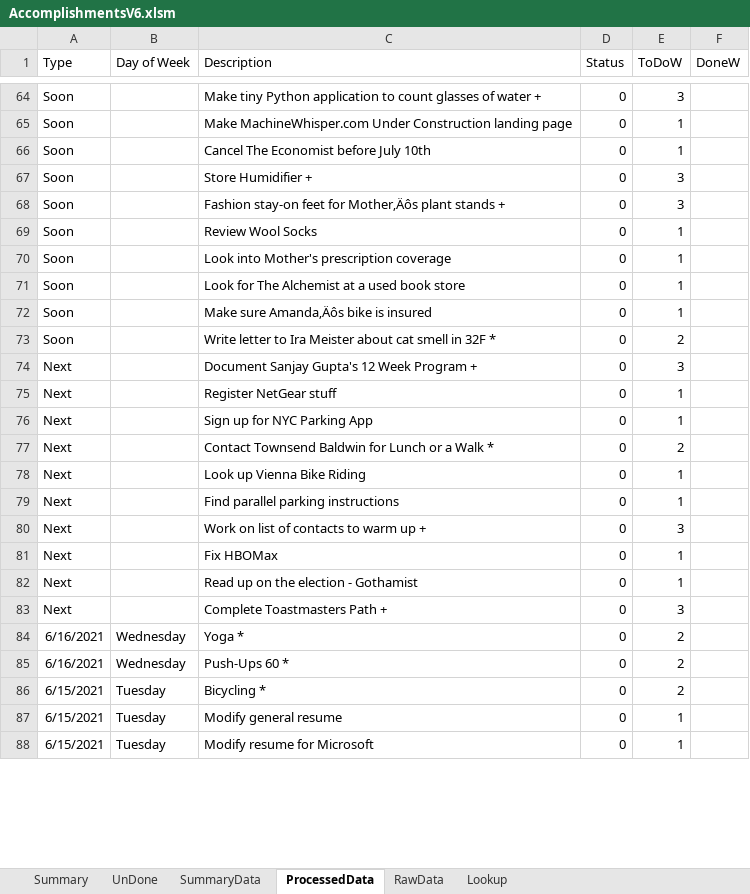
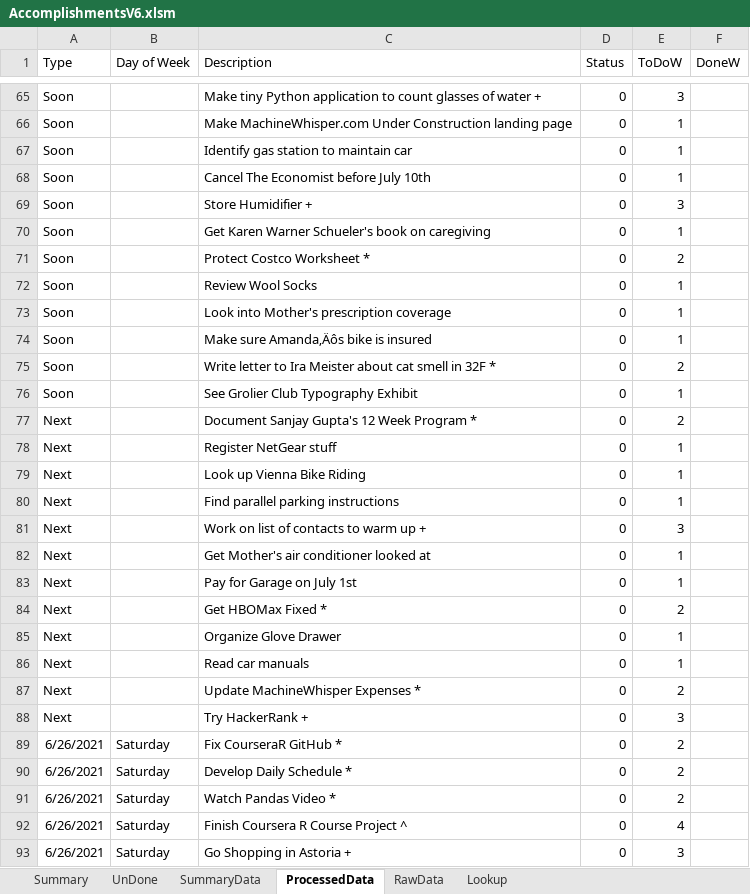
Before and after one commit to vflopez77/Accomplishments, an Excel workbook: AccomplishmentsV6.xlsm, sheet ProcessedData, drawn as a sheet; only a part is shown, gaps mark what is left out; values as stored, in another font and other column widths than the file's, no borders; removed rows and columns are numbered as before the commit, all else as after; the diff covers the shown part only; the diff names each change by its address in the sheet, - before the commit and + after, or states it on an @@ line.

```diff
--- a/AccomplishmentsV6.xlsm (sheet ProcessedData)
+++ b/AccomplishmentsV6.xlsm (sheet ProcessedData)
+row 67: Soon |  | Identify gas station to maintain car | 0 | 1
-C70 (Description): Fashion stay-on feet for Mother‚Äôs plant stands +
+C70 (Description): Get Karen Warner Schueler's book on caregiving
-E70 (ToDoW): 3
+E70 (ToDoW): 1
+row 71: Soon |  | Protect Costco Worksheet * | 0 | 2
-row 71: Soon |  | Look for The Alchemist at a used book store | 0 | 1
+row 76: Soon |  | See Grolier Club Typography Exhibit | 0 | 1
-C77 (Description): Document Sanjay Gupta's 12 Week Program +
+C77 (Description): Document Sanjay Gupta's 12 Week Program *
-E77 (ToDoW): 3
+E77 (ToDoW): 2
-row 76: Next |  | Sign up for NYC Parking App | 0 | 1
-row 77: Next |  | Contact Townsend Baldwin for Lunch or a Walk * | 0 | 2
+row 82: Next |  | Get Mother's air conditioner looked at | 0 | 1
+row 83: Next |  | Pay for Garage on July 1st | 0 | 1
+row 84: Next |  | Get HBOMax Fixed * | 0 | 2
-C85 (Description): Fix HBOMax
+C85 (Description): Organize Glove Drawer
-C86 (Description): Read up on the election - Gothamist
+C86 (Description): Read car manuals
+row 87: Next |  | Update MachineWhisper Expenses * | 0 | 2
-C88 (Description): Complete Toastmasters Path +
+C88 (Description): Try HackerRank +
-A89:A90 (Type): 6/16/2021
+A89:A90 (Type): 6/26/2021
-B89:B90 (Day of Week): Wednesday
+B89:B90 (Day of Week): Saturday
-C89 (Description): Yoga *
+C89 (Description): Fix CourseraR GitHub *
-C90 (Description): Push-Ups 60 *
+C90 (Description): Develop Daily Schedule *
-A91 (Type): 6/15/2021
+A91 (Type): 6/26/2021
-B91 (Day of Week): Tuesday
+B91 (Day of Week): Saturday
-C91 (Description): Bicycling *
+C91 (Description): Watch Pandas Video *
-row 87: 6/15/2021 | Tuesday | Modify general resume | 0 | 1
-row 88: 6/15/2021 | Tuesday | Modify resume for Microsoft | 0 | 1
+row 92: 6/26/2021 | Saturday | Finish Coursera R Course Project ^ | 0 | 4
+row 93: 6/26/2021 | Saturday | Go Shopping in Astoria + | 0 | 3
```
Also changed, not shown: 80 added rows and 32 edited cells elsewhere in this sheet, sheet Summary, sheet RawData, sheet SummaryData, sheet UnDone, formulas that keep their value, charts or pictures, 2 other files.
